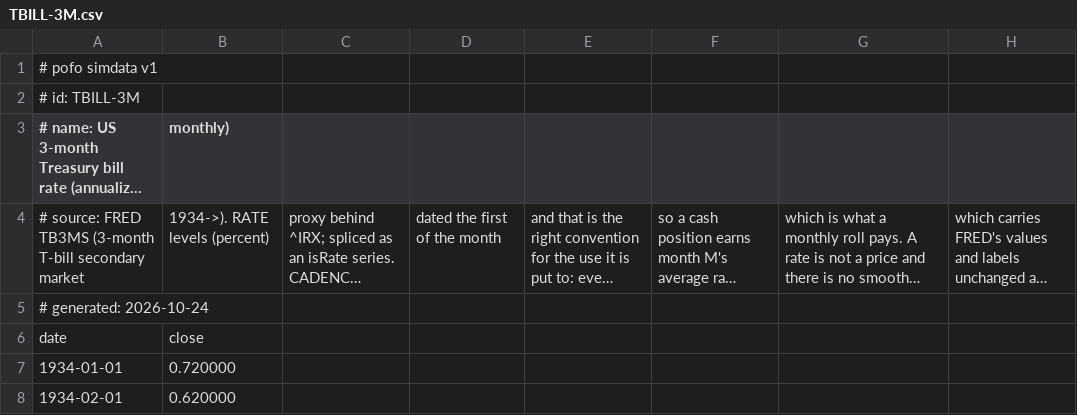
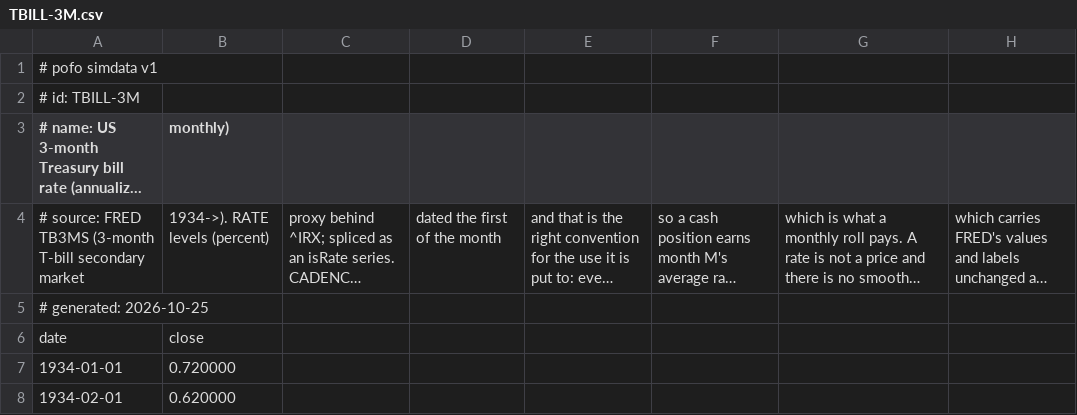
Before and after one commit to bpineau/pofo, a CSV file: pkg/datasets/refdata/TBILL-3M.csv, drawn as a sheet; only a part is shown; long unchanged cells end in …; the diff names each change by its address in the sheet, - before the commit and + after, or states it on an @@ line.

```diff
--- a/pkg/datasets/refdata/TBILL-3M.csv
+++ b/pkg/datasets/refdata/TBILL-3M.csv
-A5: # generated: 2026-10-24
+A5: # generated: 2026-10-25
```
Also changed, not shown: pkg/datasets/refdata/TREASURY-INT-DAILY.csv, pkg/datasets/refdata/TREASURY-INT-USD.csv, 5 other files.
